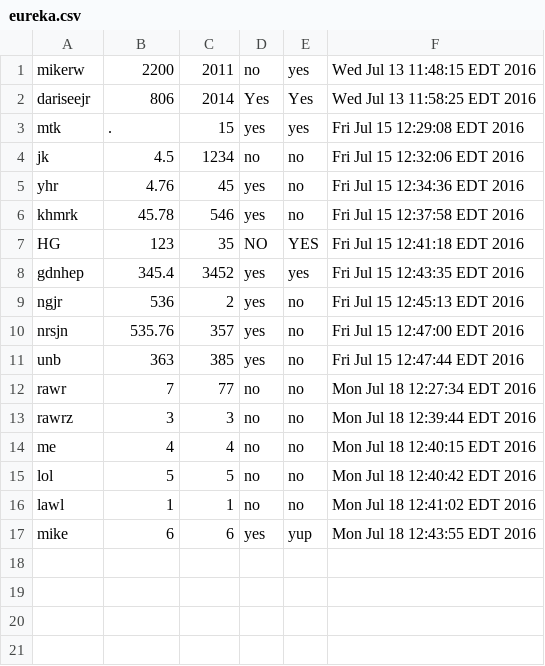
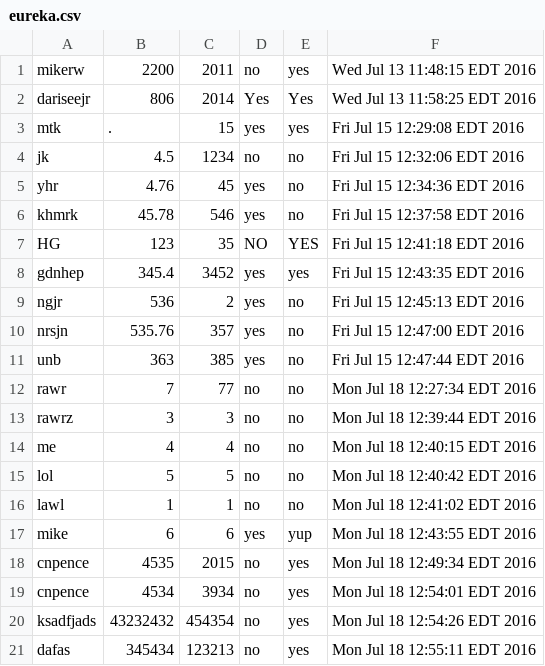
Before and after one commit to DROSS21/task-5-database-interface, a CSV file: eureka.csv, drawn as a sheet; the diff names each change by its address in the sheet, - before the commit and + after, or states it on an @@ line.

Commit message:
took it

```diff
--- a/eureka.csv
+++ b/eureka.csv
+row 18: cnpence | 4535 | 2015 | no | yes | Mon Jul 18 12:49:34 EDT 2016
+row 19: cnpence | 4534 | 3934 | no | yes | Mon Jul 18 12:54:01 EDT 2016
+row 20: ksadfjads | 43232432 | 454354 | no | yes | Mon Jul 18 12:54:26 EDT 2016
+row 21: dafas | 345434 | 123213 | no | yes | Mon Jul 18 12:55:11 EDT 2016
```
